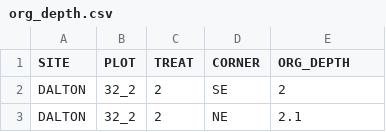
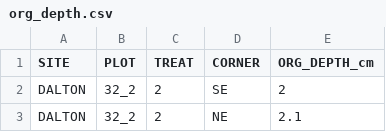
Before and after one commit to k8hayes/Carbon, a CSV file: data/soil/org_depth.csv, drawn as a sheet; only a part is shown.

Commit message:
added units

```diff
--- a/data/soil/org_depth.csv
+++ b/data/soil/org_depth.csv
@@ -1,2 +1,2 @@
-SITE,PLOT,TREAT,CORNER,ORG_DEPTH
+SITE,PLOT,TREAT,CORNER,ORG_DEPTH_cm
 DALTON,32_2,2,SE,2
```
